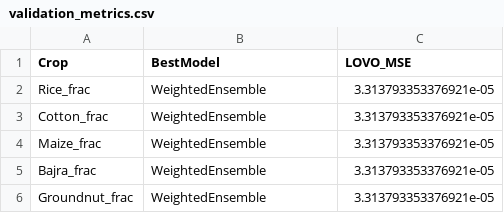
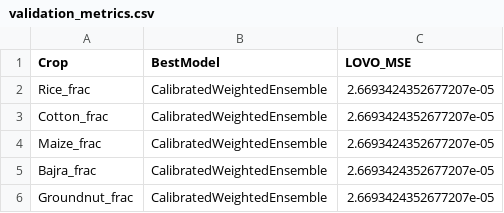
Before and after one commit to ByteLounge/sar-crop-intelligence, a CSV file: project/outputs/validation_metrics.csv, drawn as a sheet.

```diff
--- a/project/outputs/validation_metrics.csv
+++ b/project/outputs/validation_metrics.csv
@@ -1,6 +1,6 @@
 Crop,BestModel,LOVO_MSE
-Rice_frac,WeightedEnsemble,3.313793353376921e-05
-Cotton_frac,WeightedEnsemble,3.313793353376921e-05
-Maize_frac,WeightedEnsemble,3.313793353376921e-05
-Bajra_frac,WeightedEnsemble,3.313793353376921e-05
-Groundnut_frac,WeightedEnsemble,3.313793353376921e-05
+Rice_frac,CalibratedWeightedEnsemble,2.6693424352677207e-05
+Cotton_frac,CalibratedWeightedEnsemble,2.6693424352677207e-05
+Maize_frac,CalibratedWeightedEnsemble,2.6693424352677207e-05
+Bajra_frac,CalibratedWeightedEnsemble,2.6693424352677207e-05
+Groundnut_frac,CalibratedWeightedEnsemble,2.6693424352677207e-05
```
Also changed, not shown: project/outputs/candidate_summary.csv, project/outputs/feature_importance.csv, 9 other files.
